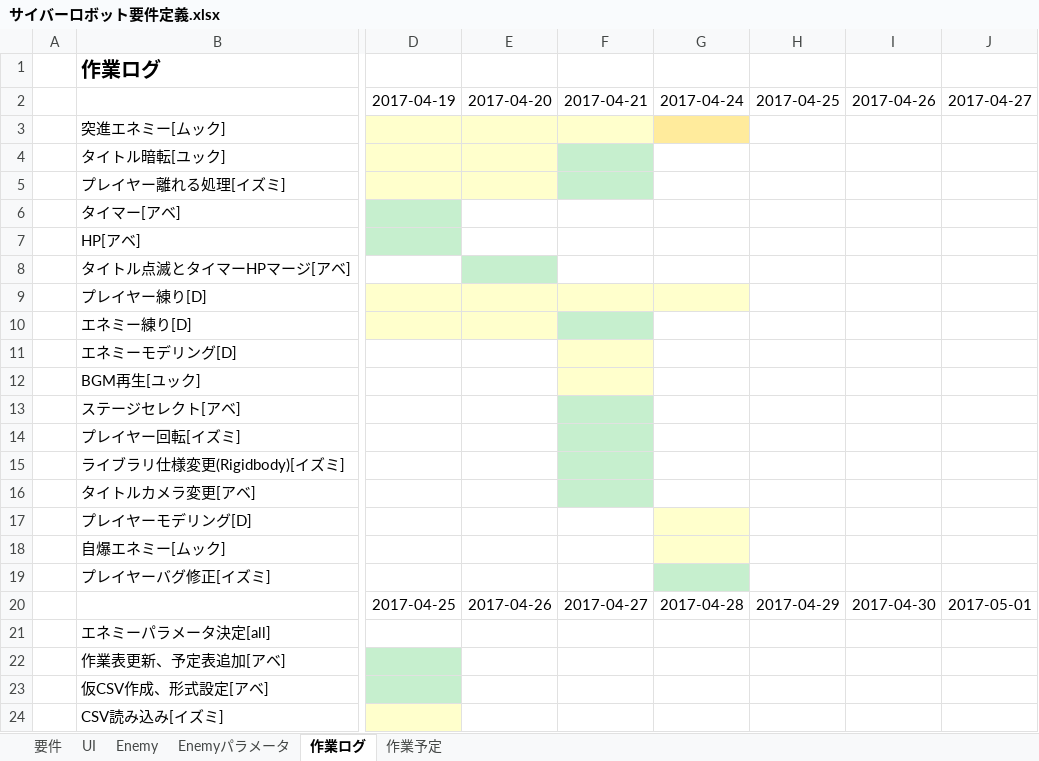
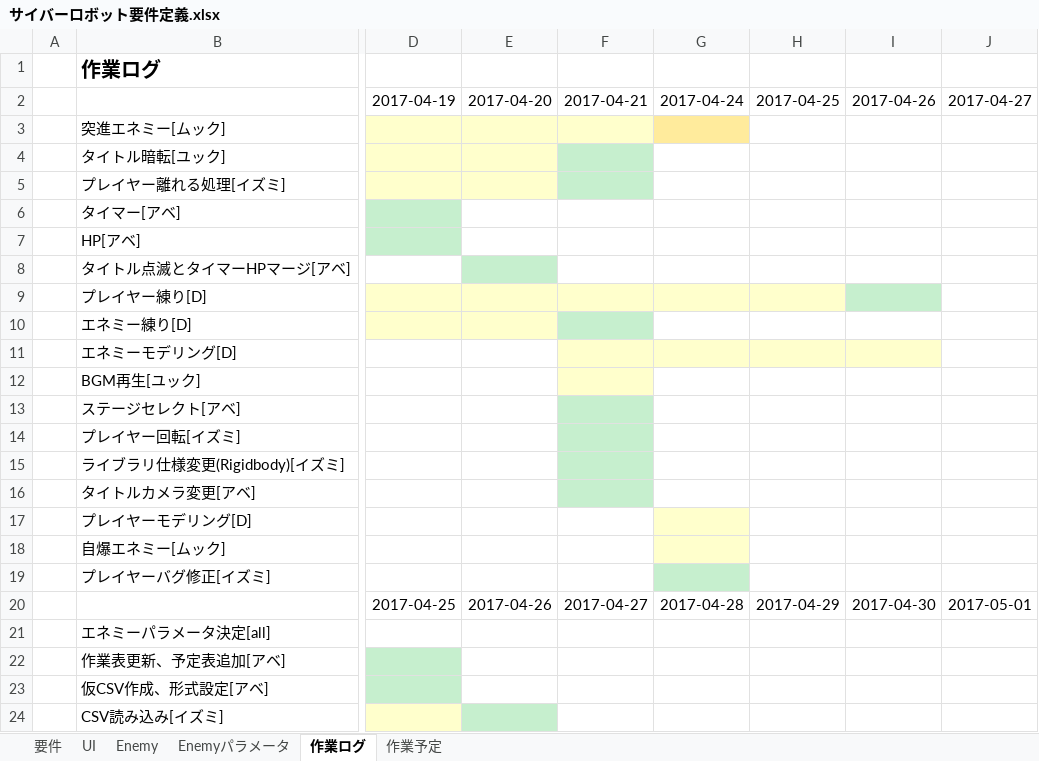
Before and after one commit to MTakeMuraT/A_Team2017Zenki, an Excel workbook: サイバーロボット要件定義.xlsx, sheet 作業ログ, drawn as a sheet; only a part is shown, gaps mark what is left out; values as stored, in another font and other column widths than the file's, no borders; the diff names each change by its address in the sheet, - before the commit and + after, or states it on an @@ line.

Commit message:
ログ更新

```diff
--- a/サイバーロボット要件定義.xlsx (sheet 作業ログ)
+++ b/サイバーロボット要件定義.xlsx (sheet 作業ログ)
-H9 fill: none
+H9 fill: #FFFFCC
-I9 fill: none
+I9 fill: #C6EFCE
-G11:I11 fill: none
+G11:I11 fill: #FFFFCC
-E24 fill: none
+E24 fill: #C6EFCE
```
